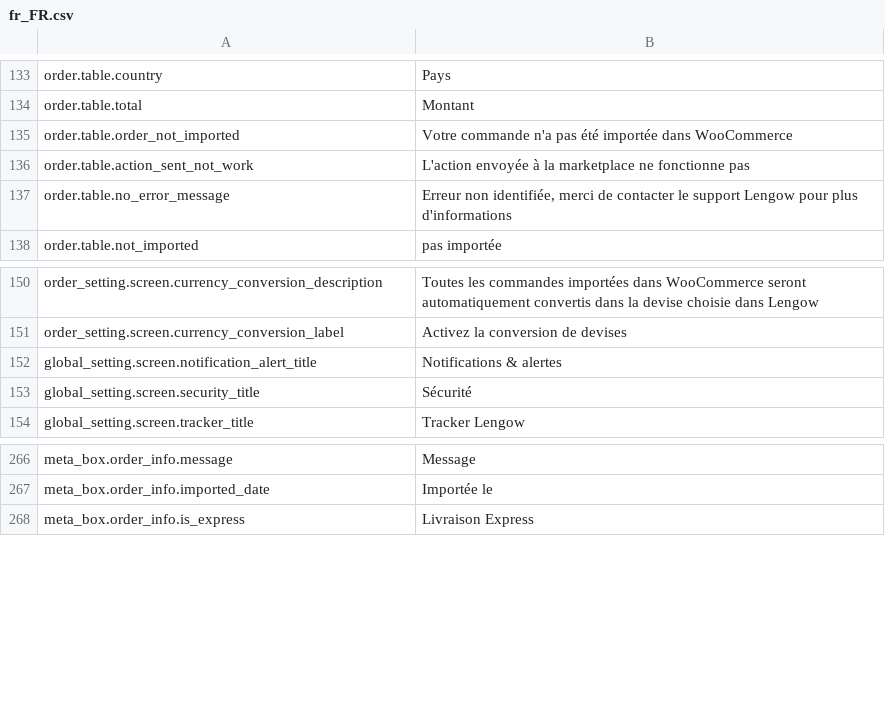
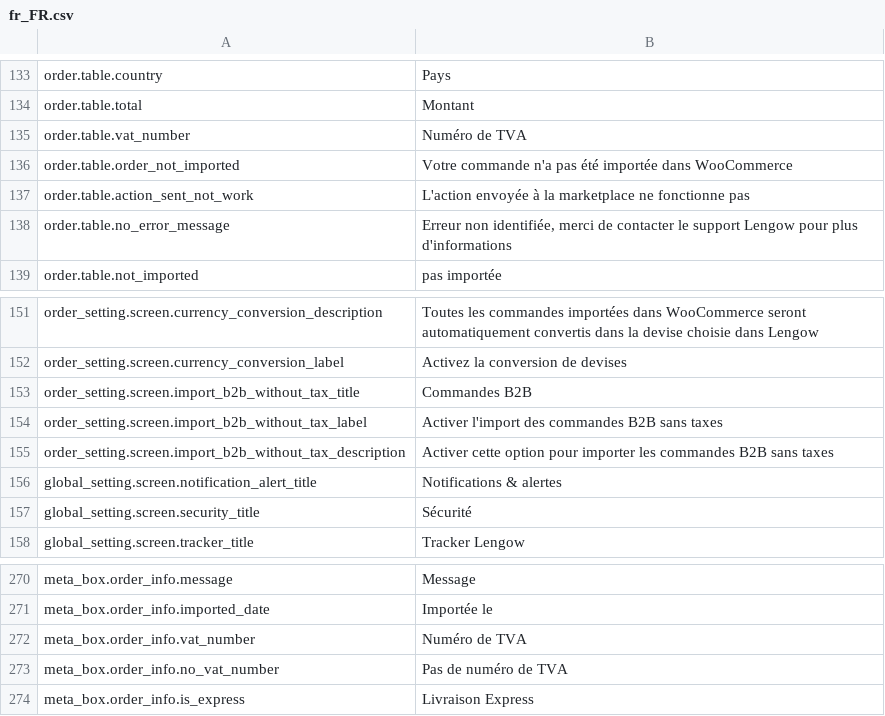
Before and after one commit to lengow/plugin-woocommerce, a CSV file: translations/fr_FR.csv, drawn as a sheet; only a part is shown, gaps mark what is left out; the diff names each change by its address in the sheet, - before the commit and + after, or states it on an @@ line.

```diff
--- a/translations/fr_FR.csv
+++ b/translations/fr_FR.csv
+row 135: order.table.vat_number | Numéro de TVA
+row 153: order_setting.screen.import_b2b_without_tax_title | Commandes B2B
+row 154: order_setting.screen.import_b2b_without_tax_label | Activer l'import des commandes B2B sans taxes
+row 155: order_setting.screen.import_b2b_without_tax_description | Activer cette option pour importer les commandes B2B sans taxes
+row 272: meta_box.order_info.vat_number | Numéro de TVA
+row 273: meta_box.order_info.no_vat_number | Pas de numéro de TVA
```
Also changed, not shown: translations/en_GB.csv, 10 other files.
